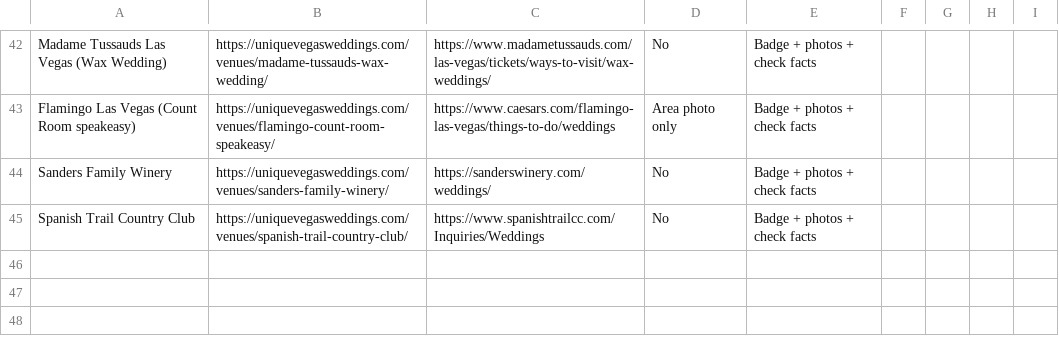
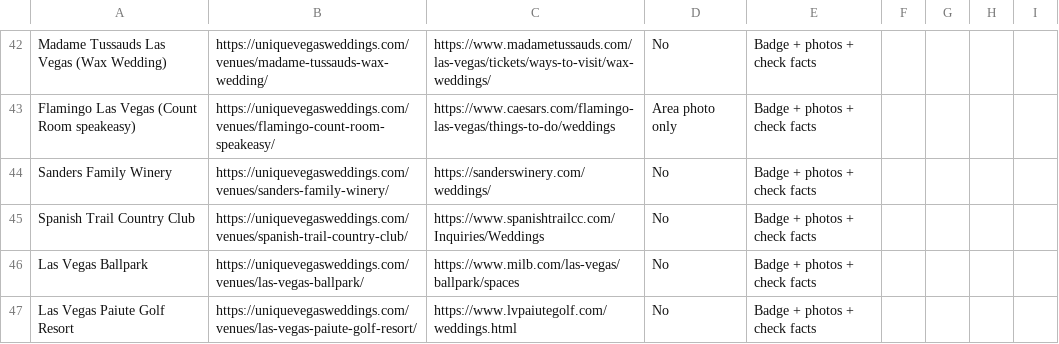
Before and after one commit to kcarrera21/uvw, a CSV file: marketing/outreach/venue-outreach-tracker.csv, drawn as a sheet; only a part is shown, gaps mark what is left out; the diff names each change by its address in the sheet, - before the commit and + after, or states it on an @@ line.

```diff
--- a/marketing/outreach/venue-outreach-tracker.csv
+++ b/marketing/outreach/venue-outreach-tracker.csv
+row 46: Las Vegas Ballpark | https://uniquevegasweddings.com/venues/las-vegas-ballpark/ | https://www.milb.com/las-vegas/ballpark/spaces | No | Badge + photos + check facts
+row 47: Las Vegas Paiute Golf Resort | https://uniquevegasweddings.com/venues/las-vegas-paiute-golf-resort/ | https://www.lvpaiutegolf.com/weddings.html | No | Badge + photos + check facts
```
Also changed, not shown: 11 other files.
